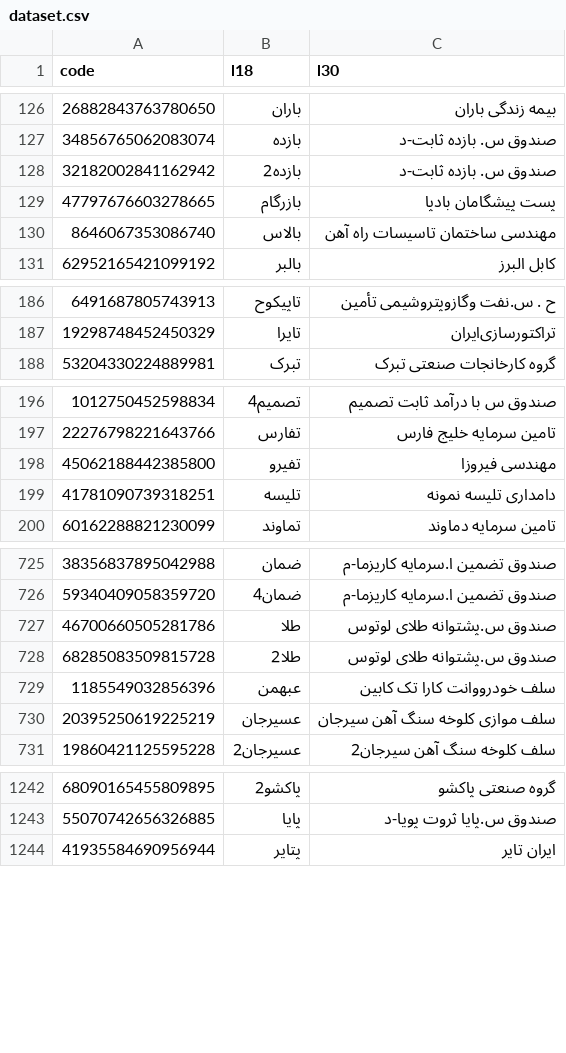
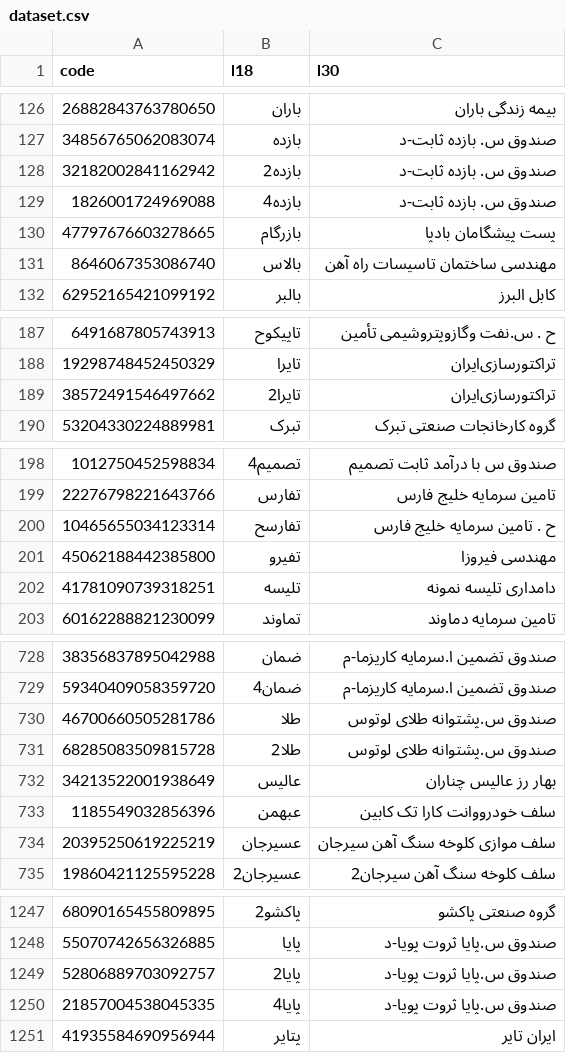
Before and after one commit to 5j9/tsetmc, a CSV file: tsetmc/dataset/dataset.csv, drawn as a sheet; only a part is shown, gaps mark what is left out; the diff covers the shown part only.

Commit message:
chore(dataset): update

```diff
--- a/tsetmc/dataset/dataset.csv
+++ b/tsetmc/dataset/dataset.csv
@@ -128,2 +128,3 @@
 32182002841162942,بازده2,صندوق س. بازده ثابت-د
+1826001724969088,بازده4,صندوق س. بازده ثابت-د
 47797676603278665,بازرگام,پست پیشگامان بادپا
@@ -187,2 +188,3 @@
 19298748452450329,تایرا,تراکتورسازی‌ایران‌
+38572491546497662,تایرا2,تراکتورسازی‌ایران‌
 53204330224889981,تبرک,گروه کارخانجات صنعتی تبرک
@@ -197,2 +199,3 @@
 22276798221643766,تفارس,تامین سرمایه خلیج فارس
+10465655034123314,تفارسح,ح . تامین سرمایه خلیج فارس
 45062188442385800,تفیرو,مهندسی فیروزا
@@ -728,2 +731,3 @@
 68285083509815728,طلا2,صندوق س.پشتوانه طلای لوتوس
+34213522001938649,عالیس,بهار رز عالیس چناران
 1185549032856396,عبهمن,سلف خودرووانت کارا تک کابین
@@ -1243,2 +1248,4 @@
 55070742656326885,پایا,صندوق س.پایا ثروت پویا-د
+52806889703092757,پایا2,صندوق س.پایا ثروت پویا-د
+21857004538045335,پایا4,صندوق س.پایا ثروت پویا-د
 41935584690956944,پتایر,ایران‌ تایر
```
Also changed, not shown: 3 added rows and 2 edited cells elsewhere in this file, 1 other file.
